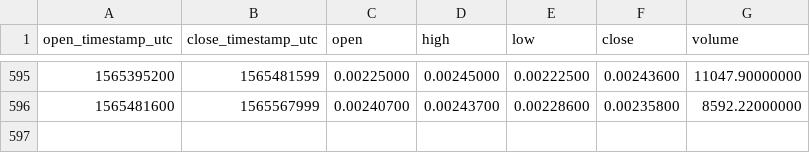
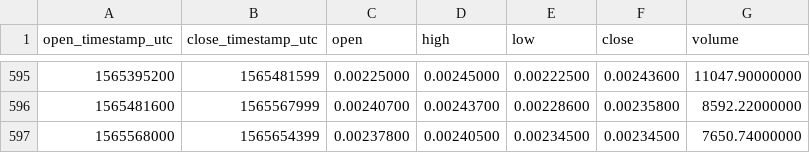
Before and after one commit to cryptobigbro/binance-EDOETH, a CSV file: binance-EDOETH-1d.csv, drawn as a sheet; only a part is shown, gaps mark what is left out.

Commit message:
Update OHLCV data.

```diff
--- a/binance-EDOETH-1d.csv
+++ b/binance-EDOETH-1d.csv
@@ -596 +596,2 @@ open_timestamp_utc,close_timestamp_utc,open,high,low,close,volume
 1565481600,1565567999,0.00240700,0.00243700,0.00228600,0.00235800,8592.22000000
+1565568000,1565654399,0.00237800,0.00240500,0.00234500,0.00234500,7650.74000000
```
Also changed, not shown: 1 other file.
